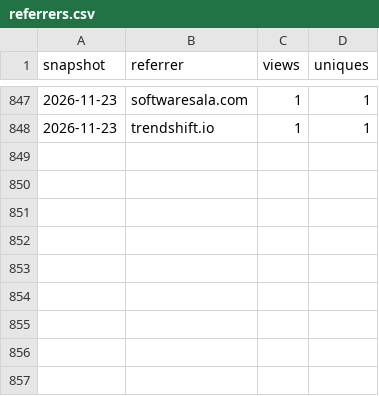
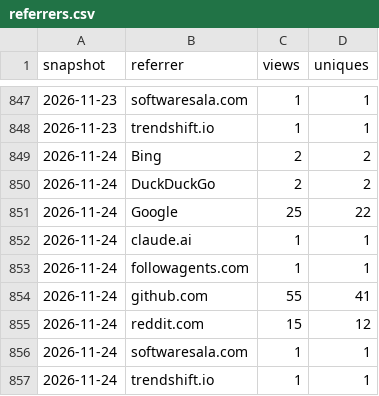
Before and after one commit to SirAllap/agentglass, a CSV file: referrers.csv, drawn as a sheet; only a part is shown, gaps mark what is left out; the diff names each change by its address in the sheet, - before the commit and + after, or states it on an @@ line.

```diff
--- a/referrers.csv
+++ b/referrers.csv
+row 849: 2026-11-24 | Bing | 2 | 2
+row 850: 2026-11-24 | DuckDuckGo | 2 | 2
+row 851: 2026-11-24 | Google | 25 | 22
+row 852: 2026-11-24 | claude.ai | 1 | 1
+row 853: 2026-11-24 | followagents.com | 1 | 1
+row 854: 2026-11-24 | github.com | 55 | 41
+row 855: 2026-11-24 | reddit.com | 15 | 12
+row 856: 2026-11-24 | softwaresala.com | 1 | 1
+row 857: 2026-11-24 | trendshift.io | 1 | 1
```
Also changed, not shown: clones.csv, paths.csv, 1 other file.
